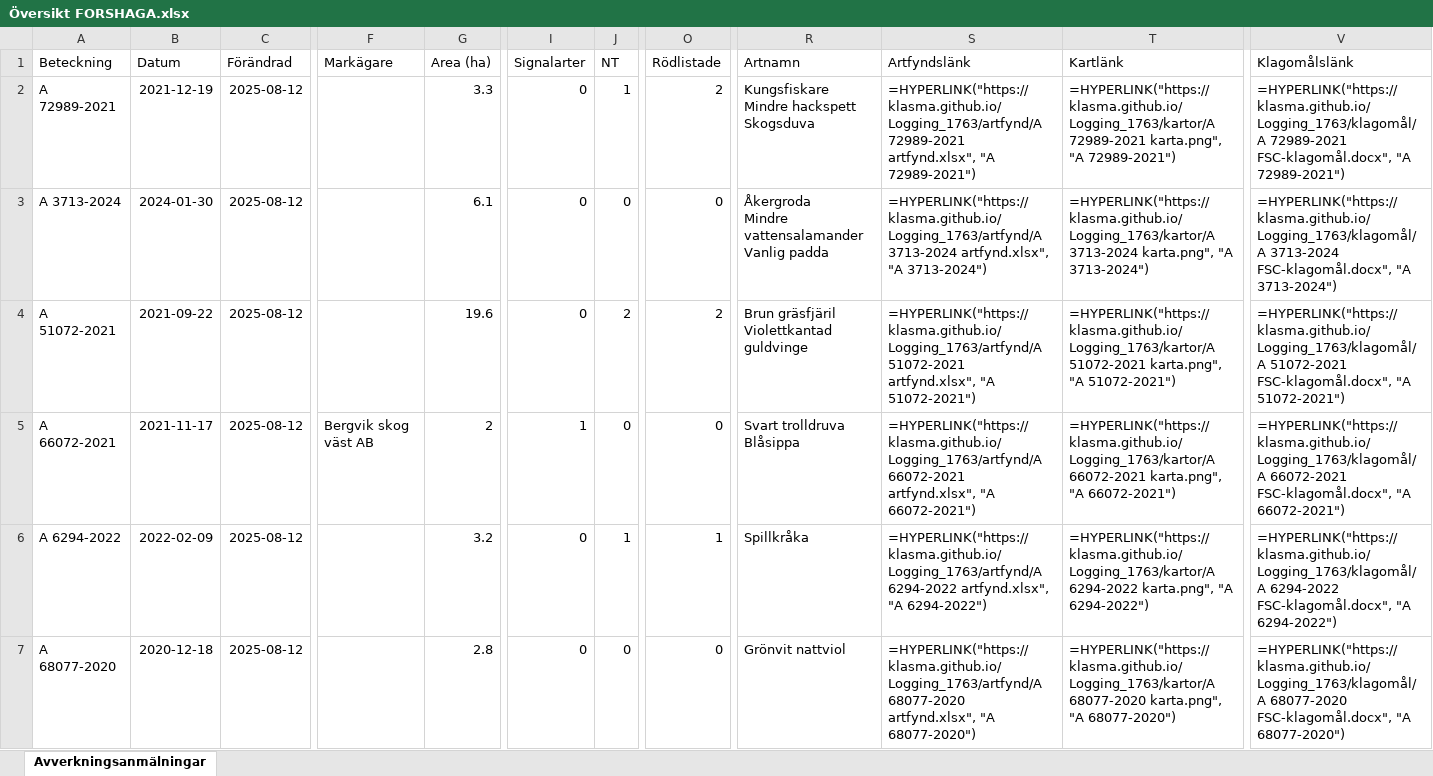
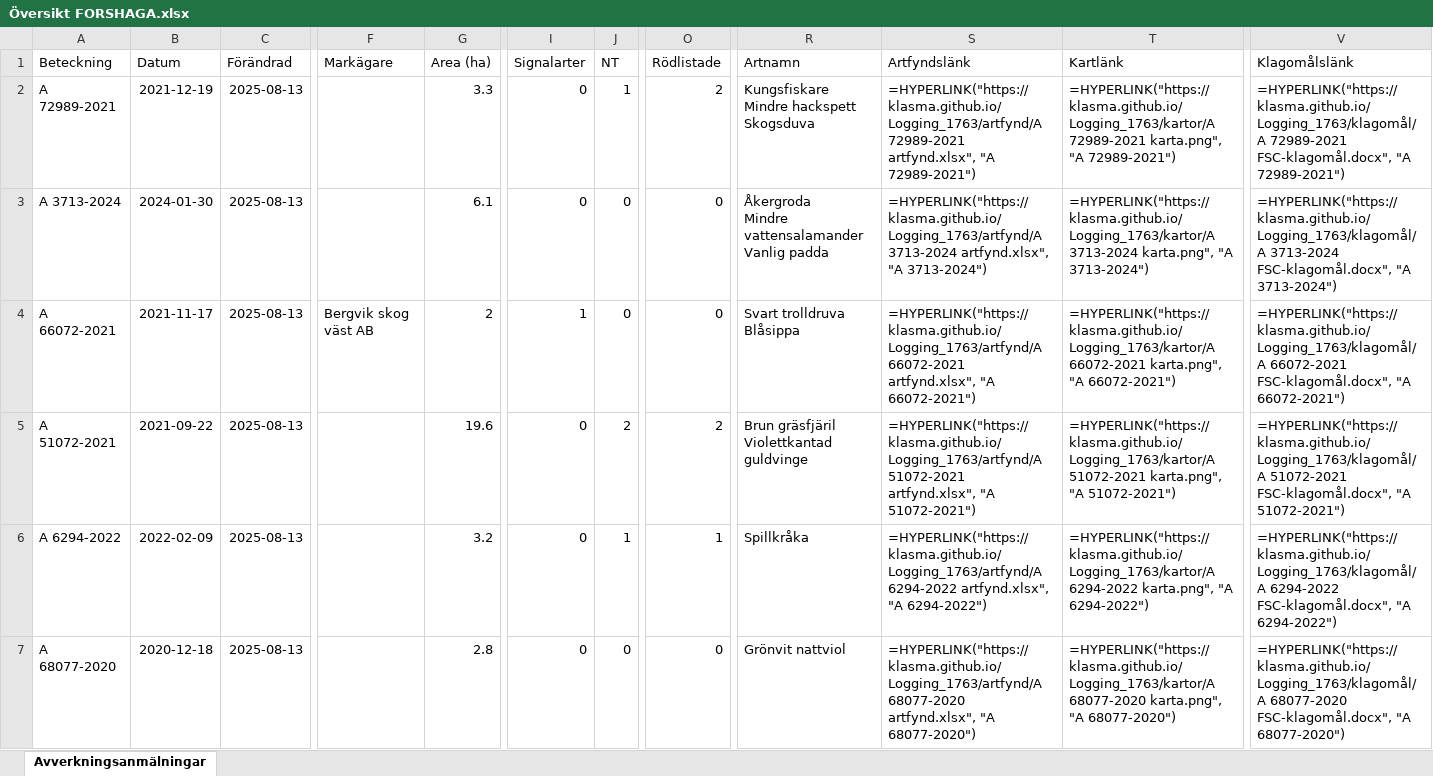
Before and after one commit to klasma/Logging_1763, an Excel workbook: Översikt FORSHAGA.xlsx, sheet Avverkningsanmälningar, drawn as a sheet; only a part is shown, gaps mark what is left out; values as stored, in another font and other column widths than the file's, no borders; formulas without a stored value are shown as written; ↵ is a line break in a cell; the diff covers the shown part only; the diff names each change by its address in the sheet, - before the commit and + after, or states it on an @@ line.

```diff
--- a/Översikt FORSHAGA.xlsx (sheet Avverkningsanmälningar)
+++ b/Översikt FORSHAGA.xlsx (sheet Avverkningsanmälningar)
-C2:C7 (Förändrad): 2025-08-12
+C2:C7 (Förändrad): 2025-08-13
-A4 (Beteckning): A 51072-2021
+A4 (Beteckning): A 66072-2021
-B4 (Datum): 2021-09-22
+B4 (Datum): 2021-11-17
-F4 (Markägare): (empty)
+F4 (Markägare): Bergvik skog väst AB
-G4 (Area (ha)): 19.6
+G4 (Area (ha)): 2
-I4 (Signalarter): 0
+I4 (Signalarter): 1
-J4 (NT): 2
+J4 (NT): 0
-O4 (Rödlistade): 2
+O4 (Rödlistade): 0
-R4 (Artnamn): Brun gräsfjäril ↵ Violettkantad guldvinge
+R4 (Artnamn): Svart trolldruva ↵ Blåsippa
-S4 (Artfyndslänk): =HYPERLINK("https://klasma.github.io/Logging_1763/artfynd/A 51072-2021 artfynd.xlsx", "A 51072-2021")
+S4 (Artfyndslänk): =HYPERLINK("https://klasma.github.io/Logging_1763/artfynd/A 66072-2021 artfynd.xlsx", "A 66072-2021")
-T4 (Kartlänk): =HYPERLINK("https://klasma.github.io/Logging_1763/kartor/A 51072-2021 karta.png", "A 51072-2021")
+T4 (Kartlänk): =HYPERLINK("https://klasma.github.io/Logging_1763/kartor/A 66072-2021 karta.png", "A 66072-2021")
-V4 (Klagomålslänk): =HYPERLINK("https://klasma.github.io/Logging_1763/klagomål/A 51072-2021 FSC-klagomål.docx", "A 51072-2021")
+V4 (Klagomålslänk): =HYPERLINK("https://klasma.github.io/Logging_1763/klagomål/A 66072-2021 FSC-klagomål.docx", "A 66072-2021")
-A5 (Beteckning): A 66072-2021
+A5 (Beteckning): A 51072-2021
-B5 (Datum): 2021-11-17
+B5 (Datum): 2021-09-22
-F5 (Markägare): Bergvik skog väst AB
+F5 (Markägare): (empty)
-G5 (Area (ha)): 2
+G5 (Area (ha)): 19.6
-I5 (Signalarter): 1
+I5 (Signalarter): 0
-J5 (NT): 0
+J5 (NT): 2
-O5 (Rödlistade): 0
+O5 (Rödlistade): 2
-R5 (Artnamn): Svart trolldruva ↵ Blåsippa
+R5 (Artnamn): Brun gräsfjäril ↵ Violettkantad guldvinge
-S5 (Artfyndslänk): =HYPERLINK("https://klasma.github.io/Logging_1763/artfynd/A 66072-2021 artfynd.xlsx", "A 66072-2021")
+S5 (Artfyndslänk): =HYPERLINK("https://klasma.github.io/Logging_1763/artfynd/A 51072-2021 artfynd.xlsx", "A 51072-2021")
-T5 (Kartlänk): =HYPERLINK("https://klasma.github.io/Logging_1763/kartor/A 66072-2021 karta.png", "A 66072-2021")
+T5 (Kartlänk): =HYPERLINK("https://klasma.github.io/Logging_1763/kartor/A 51072-2021 karta.png", "A 51072-2021")
-V5 (Klagomålslänk): =HYPERLINK("https://klasma.github.io/Logging_1763/klagomål/A 66072-2021 FSC-klagomål.docx", "A 66072-2021")
+V5 (Klagomålslänk): =HYPERLINK("https://klasma.github.io/Logging_1763/klagomål/A 51072-2021 FSC-klagomål.docx", "A 51072-2021")
```
Also changed, not shown: 1076 edited cells elsewhere in this sheet, artfynd/A 14114-2022 artfynd.xlsx, artfynd/A 35334-2024 artfynd.xlsx, 57 other files.
